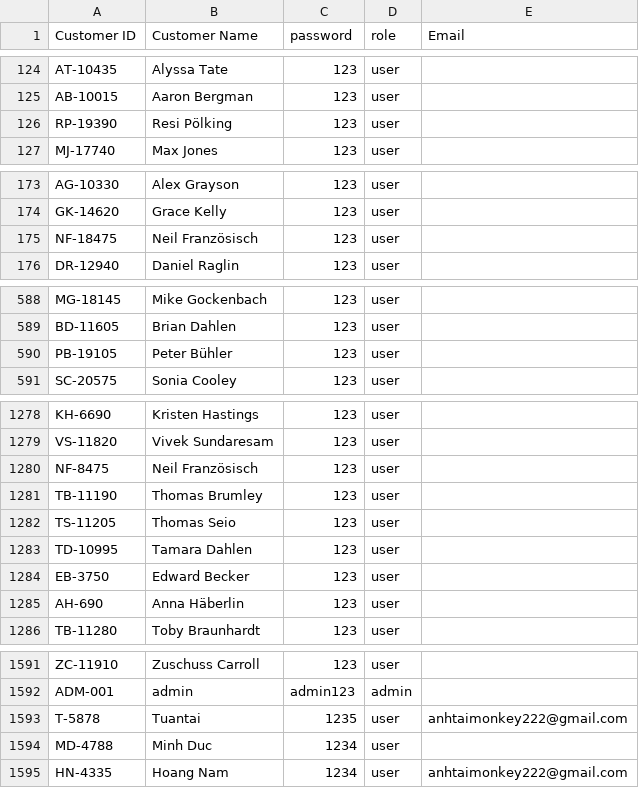
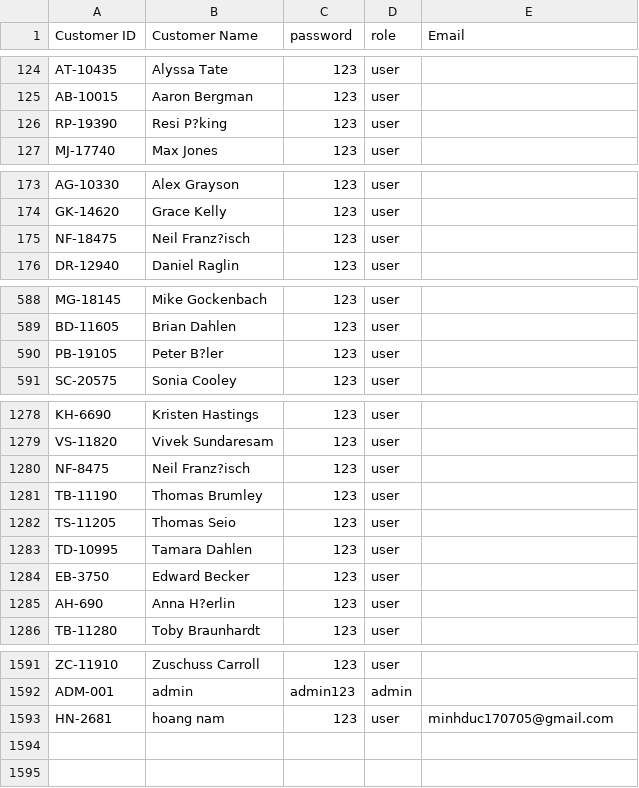
Before and after one commit to NguyenHoTuanTai/supermarket-dashboard, a CSV file: data/customers_unique.csv, drawn as a sheet; only a part is shown, gaps mark what is left out; the diff covers the shown part only.

```diff
--- a/data/customers_unique.csv
+++ b/data/customers_unique.csv
@@ -125,3 +125,3 @@ AT-10435,Alyssa Tate,123,user,
 AB-10015,Aaron Bergman,123,user,
-RP-19390,Resi Pölking,123,user,
+RP-19390,Resi P?king,123,user,
 MJ-17740,Max Jones,123,user,
@@ -174,3 +174,3 @@ AG-10330,Alex Grayson,123,user,
 GK-14620,Grace Kelly,123,user,
-NF-18475,Neil Französisch,123,user,
+NF-18475,Neil Franz?isch,123,user,
 DR-12940,Daniel Raglin,123,user,
@@ -589,3 +589,3 @@ MG-18145,Mike Gockenbach,123,user,
 BD-11605,Brian Dahlen,123,user,
-PB-19105,Peter Bühler,123,user,
+PB-19105,Peter B?ler,123,user,
 SC-20575,Sonia Cooley,123,user,
@@ -1279,3 +1279,3 @@ KH-6690,Kristen Hastings,123,user,
 VS-11820,Vivek Sundaresam,123,user,
-NF-8475,Neil Französisch,123,user,
+NF-8475,Neil Franz?isch,123,user,
 TB-11190,Thomas Brumley,123,user,
@@ -1284,3 +1284,3 @@ TD-10995,Tamara Dahlen,123,user,
 EB-3750,Edward Becker,123,user,
-AH-690,Anna Häberlin,123,user,
+AH-690,Anna H?erlin,123,user,
 TB-11280,Toby Braunhardt,123,user,
@@ -1592,4 +1592,2 @@ ZC-11910,Zuschuss Carroll,123,user,
 ADM-001,admin,admin123,admin,
-T-5878,Tuantai,1235,user,anhtaimonkey222@gmail.com
-MD-4788,Minh Duc,1234,user,
-HN-4335,Hoang Nam,1234,user,anhtaimonkey222@gmail.com
+HN-2681,hoang nam,123,user,minhduc170705@gmail.com
```
Also changed, not shown: 7 edited cells elsewhere in this file, data/cart.csv, 10 other files.
